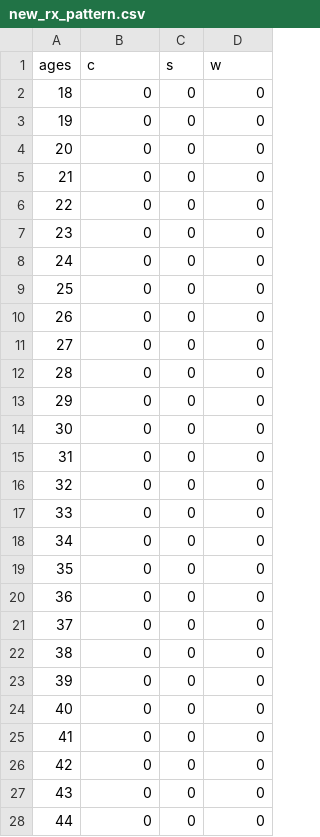
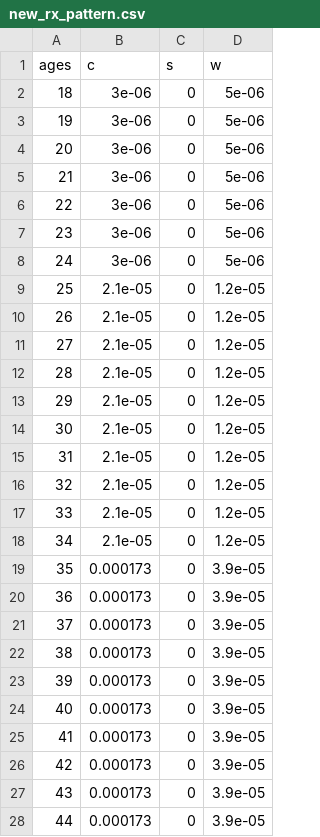
Before and after one commit to ndhendrix/precise-value, a CSV file: inputs/new_rx_pattern.csv, drawn as a sheet; only a part is shown; the diff covers the shown part only.

```diff
--- a/inputs/new_rx_pattern.csv
+++ b/inputs/new_rx_pattern.csv
@@ -1,28 +1,28 @@
 "ages","c","s","w"
-18,0,0,0
-19,0,0,0
-20,0,0,0
-21,0,0,0
-22,0,0,0
-23,0,0,0
-24,0,0,0
-25,0,0,0
-26,0,0,0
-27,0,0,0
-28,0,0,0
-29,0,0,0
-30,0,0,0
-31,0,0,0
-32,0,0,0
-33,0,0,0
-34,0,0,0
-35,0,0,0
-36,0,0,0
-37,0,0,0
-38,0,0,0
-39,0,0,0
-40,0,0,0
-41,0,0,0
-42,0,0,0
-43,0,0,0
-44,0,0,0
+18,3e-06,0,5e-06
+19,3e-06,0,5e-06
+20,3e-06,0,5e-06
+21,3e-06,0,5e-06
+22,3e-06,0,5e-06
+23,3e-06,0,5e-06
+24,3e-06,0,5e-06
+25,2.1e-05,0,1.2e-05
+26,2.1e-05,0,1.2e-05
+27,2.1e-05,0,1.2e-05
+28,2.1e-05,0,1.2e-05
+29,2.1e-05,0,1.2e-05
+30,2.1e-05,0,1.2e-05
+31,2.1e-05,0,1.2e-05
+32,2.1e-05,0,1.2e-05
+33,2.1e-05,0,1.2e-05
+34,2.1e-05,0,1.2e-05
+35,0.000173,0,3.9e-05
+36,0.000173,0,3.9e-05
+37,0.000173,0,3.9e-05
+38,0.000173,0,3.9e-05
+39,0.000173,0,3.9e-05
+40,0.000173,0,3.9e-05
+41,0.000173,0,3.9e-05
+42,0.000173,0,3.9e-05
+43,0.000173,0,3.9e-05
+44,0.000173,0,3.9e-05
```
Also changed, not shown: 142 edited cells elsewhere in this file, new_rx_pattern.csv, 12 other files.
